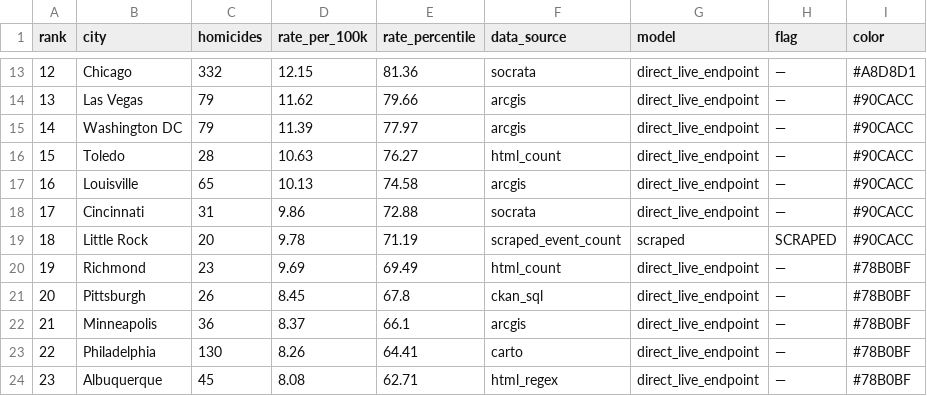
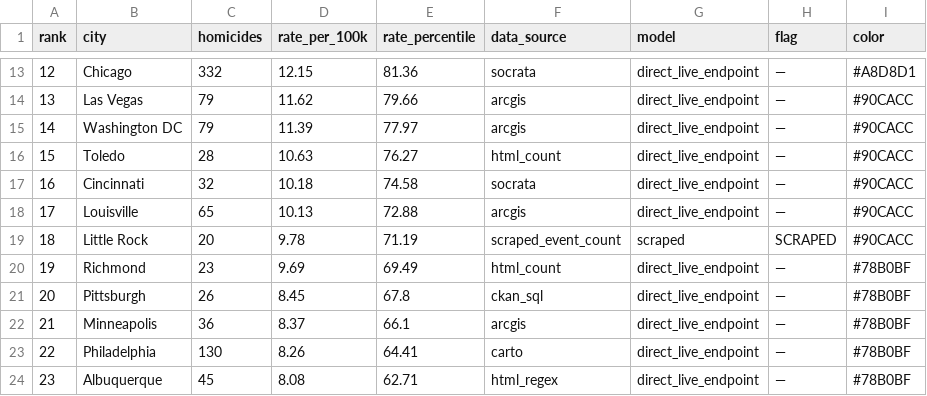
Before and after one commit to ro00archworkall/homicide_tracker, a CSV file: src/data/city_data.csv, drawn as a sheet; only a part is shown, gaps mark what is left out.

```diff
--- a/src/data/city_data.csv
+++ b/src/data/city_data.csv
@@ -16,4 +16,4 @@ rank,city,homicides,rate_per_100k,rate_percentile,data_source,model,flag,color
 15,Toledo,28,10.63,76.27,html_count,direct_live_endpoint,—,#90CACC
-16,Louisville,65,10.13,74.58,arcgis,direct_live_endpoint,—,#90CACC
-17,Cincinnati,31,9.86,72.88,socrata,direct_live_endpoint,—,#90CACC
+16,Cincinnati,32,10.18,74.58,socrata,direct_live_endpoint,—,#90CACC
+17,Louisville,65,10.13,72.88,arcgis,direct_live_endpoint,—,#90CACC
 18,Little Rock,20,9.78,71.19,scraped_event_count,scraped,SCRAPED,#90CACC
```
Also changed, not shown: 1 other file.
